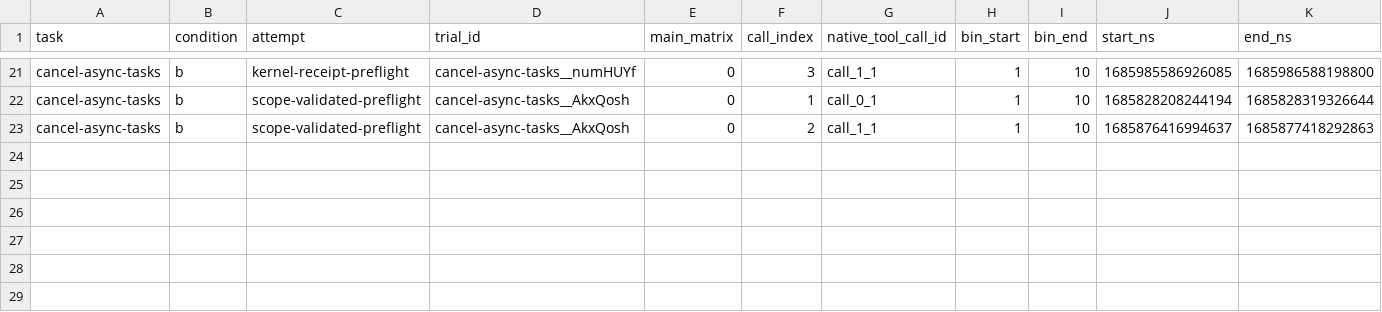
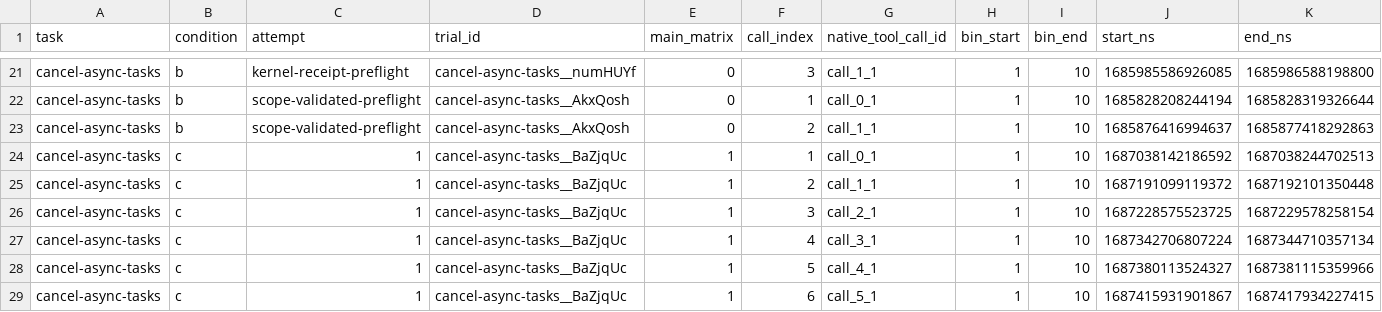
Before and after one commit to eunomia-bpf/ActPlane, a CSV file: docs/empirical-study/benign-utility/benchmark/results/calls.csv, drawn as a sheet; only a part is shown, gaps mark what is left out; rows hold the shown columns only; the diff names each change by its address in the sheet, - before the commit and + after, or states it on an @@ line.

Commit message:
Record first complete official benchmark condition triplet

```diff
--- a/docs/empirical-study/benign-utility/benchmark/results/calls.csv
+++ b/docs/empirical-study/benign-utility/benchmark/results/calls.csv
+row 24: cancel-async-tasks | c | 1 | cancel-async-tasks__BaZjqUc | 1 | 1 | call_0_1 | 1 | 10 | 1687038142186592 | 1687038244702513
+row 25: cancel-async-tasks | c | 1 | cancel-async-tasks__BaZjqUc | 1 | 2 | call_1_1 | 1 | 10 | 1687191099119372 | 1687192101350448
+row 26: cancel-async-tasks | c | 1 | cancel-async-tasks__BaZjqUc | 1 | 3 | call_2_1 | 1 | 10 | 1687228575523725 | 1687229578258154
+row 27: cancel-async-tasks | c | 1 | cancel-async-tasks__BaZjqUc | 1 | 4 | call_3_1 | 1 | 10 | 1687342706807224 | 1687344710357134
+row 28: cancel-async-tasks | c | 1 | cancel-async-tasks__BaZjqUc | 1 | 5 | call_4_1 | 1 | 10 | 1687380113524327 | 1687381115359966
+row 29: cancel-async-tasks | c | 1 | cancel-async-tasks__BaZjqUc | 1 | 6 | call_5_1 | 1 | 10 | 1687415931901867 | 1687417934227415
```
Also changed, not shown: docs/empirical-study/benign-utility/benchmark/results/trials.csv, 1 other file.
